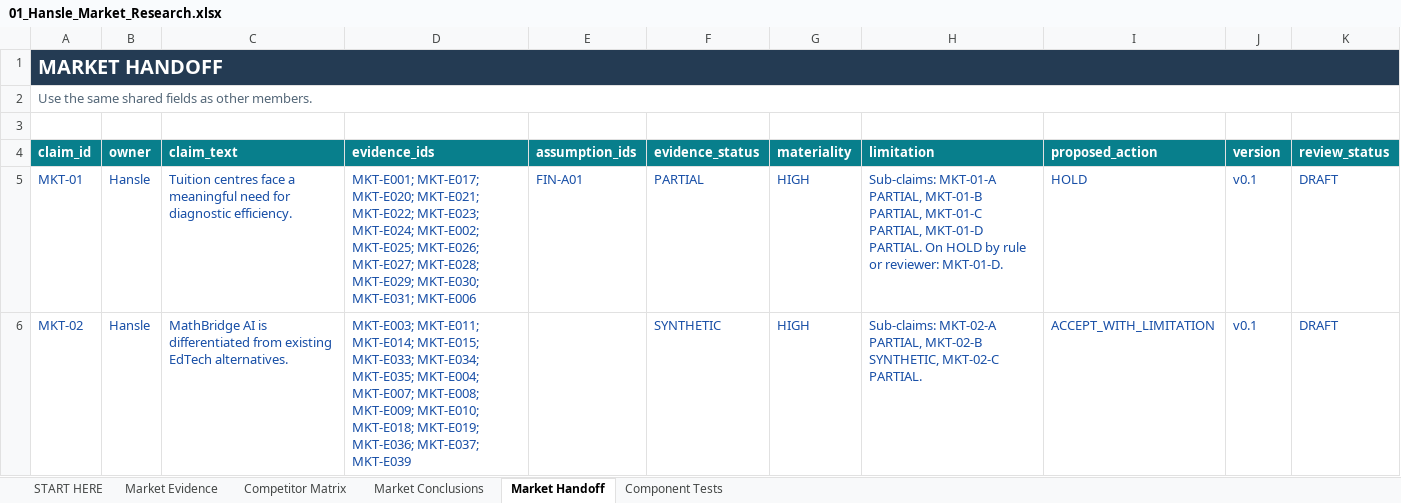
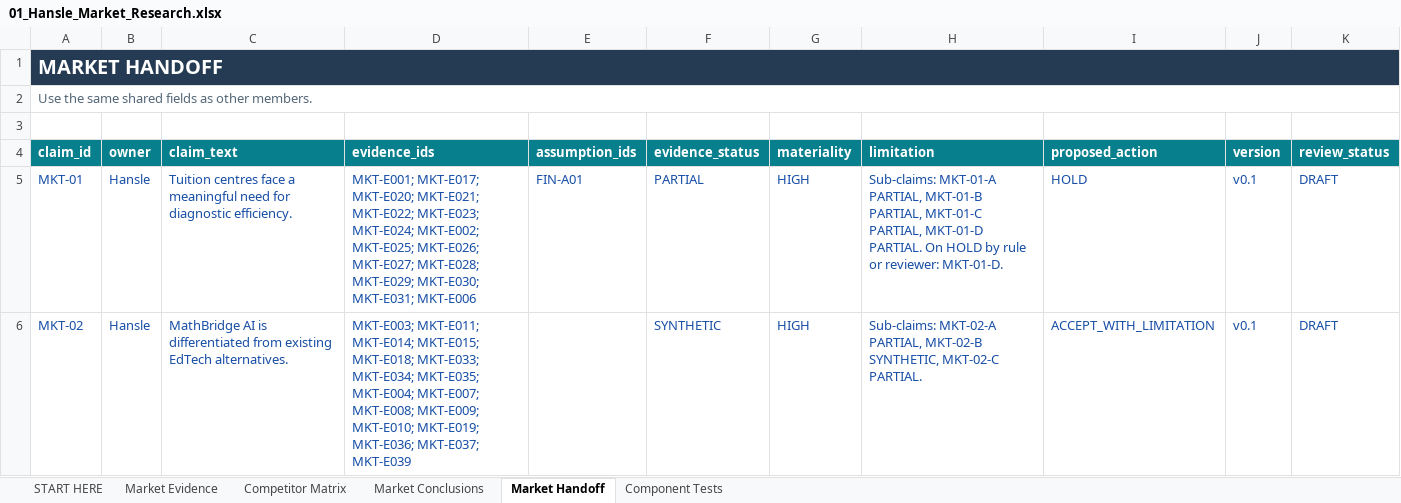
Before and after one commit to hanslelee/research-market-dump, an Excel workbook: market/out/01_Hansle_Market_Research.xlsx, sheet Market Handoff, drawn as a sheet; values as stored, in another font and other column widths than the file's, no borders; the diff names each change by its address in the sheet, - before the commit and + after, or states it on an @@ line.

```diff
--- a/market/out/01_Hansle_Market_Research.xlsx (sheet Market Handoff)
+++ b/market/out/01_Hansle_Market_Research.xlsx (sheet Market Handoff)
-D6 (evidence_ids): …MKT-E014; MKT-E015; MKT-E033; MKT-E034; MKT-E035; MKT-E004; MKT-E007; MKT-E008; MKT-E009; MKT-E010; MKT-E018; MKT-E019; MKT-E036;…
+D6 (evidence_ids): …MKT-E014; MKT-E015; MKT-E018; MKT-E033; MKT-E034; MKT-E035; MKT-E004; MKT-E007; MKT-E008; MKT-E009; MKT-E010; MKT-E019; MKT-E036;…
```
Also changed, not shown: sheet Market Conclusions, sheet Market Evidence, 4 other files.
